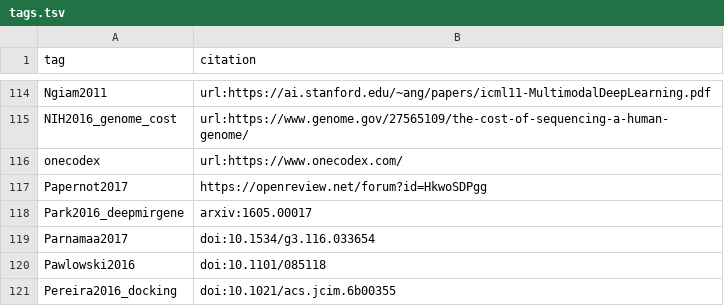
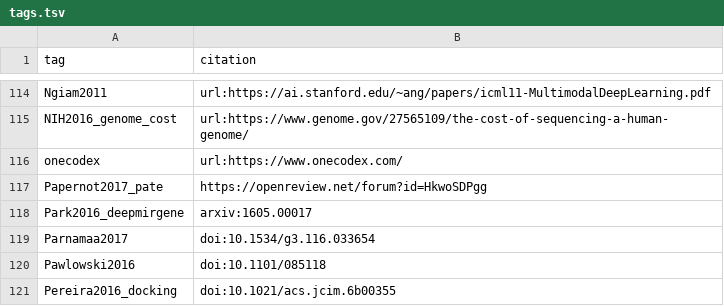
Before and after one commit to greenelab/deep-review, a TSV file: references/tags.tsv, drawn as a sheet; only a part is shown, gaps mark what is left out.

```diff
--- a/references/tags.tsv
+++ b/references/tags.tsv
@@ -116,3 +116,3 @@ NIH2016_genome_cost	url:https://www.genome.gov/27565109/the-cost-of-sequencing-a
 onecodex	url:https://www.onecodex.com/
-Papernot2017	https://openreview.net/forum?id=HkwoSDPgg
+Papernot2017_pate	https://openreview.net/forum?id=HkwoSDPgg
 Park2016_deepmirgene	arxiv:1605.00017
```
Also changed, not shown: 1 other file.
